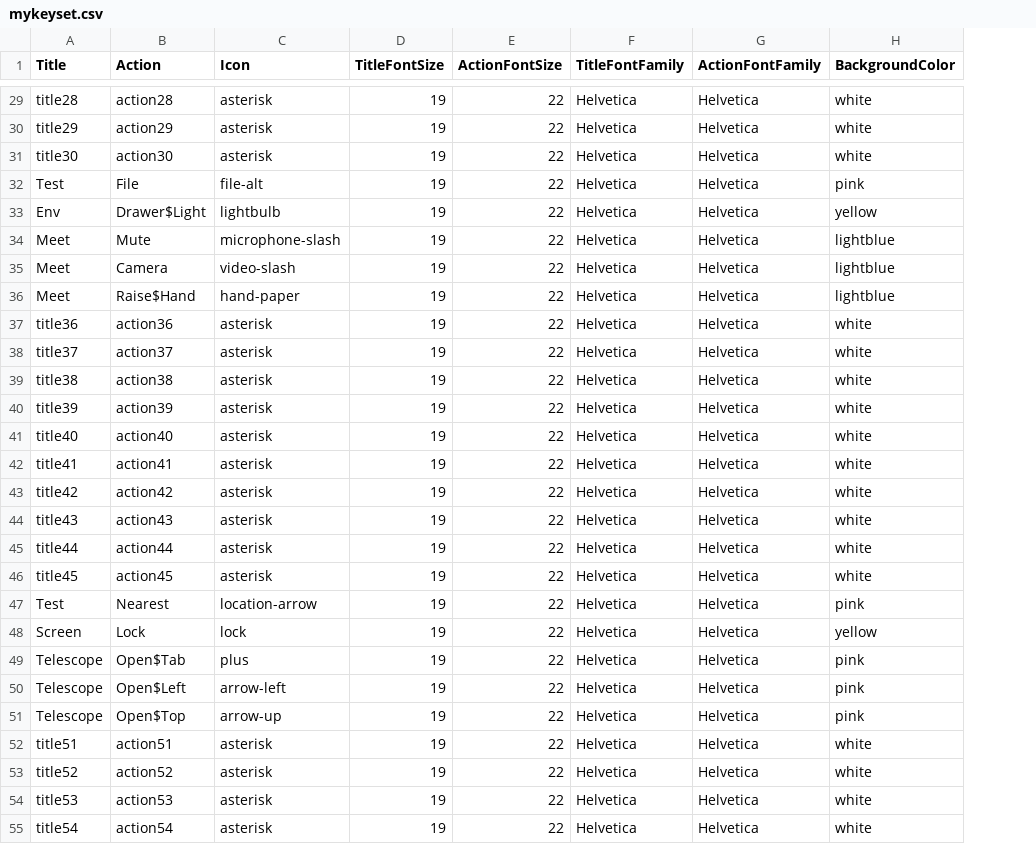
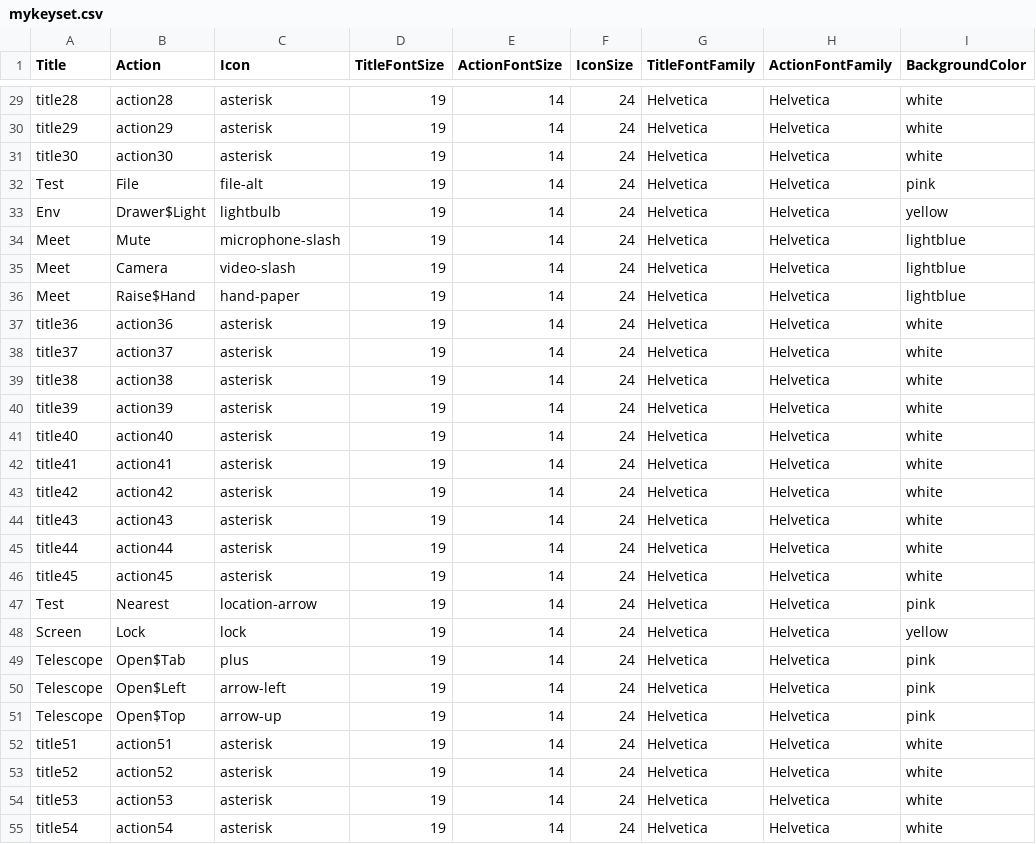
Before and after one commit to nilp0inter/keylegend, a CSV file: mykeyset.csv, drawn as a sheet; only a part is shown, gaps mark what is left out; the diff covers the shown part only; the diff names each change by its address in the sheet, - before the commit and + after, or states it on an @@ line.

Commit message:
feature: subtitle for icon

```diff
--- a/mykeyset.csv
+++ b/mykeyset.csv
+column F (IconSize), rows 29-55: all 24
-E29:E55 (ActionFontSize): 22
+E29:E55 (ActionFontSize): 14
```
Also changed, not shown: 48 edited cells elsewhere in this file, 3 other files.
